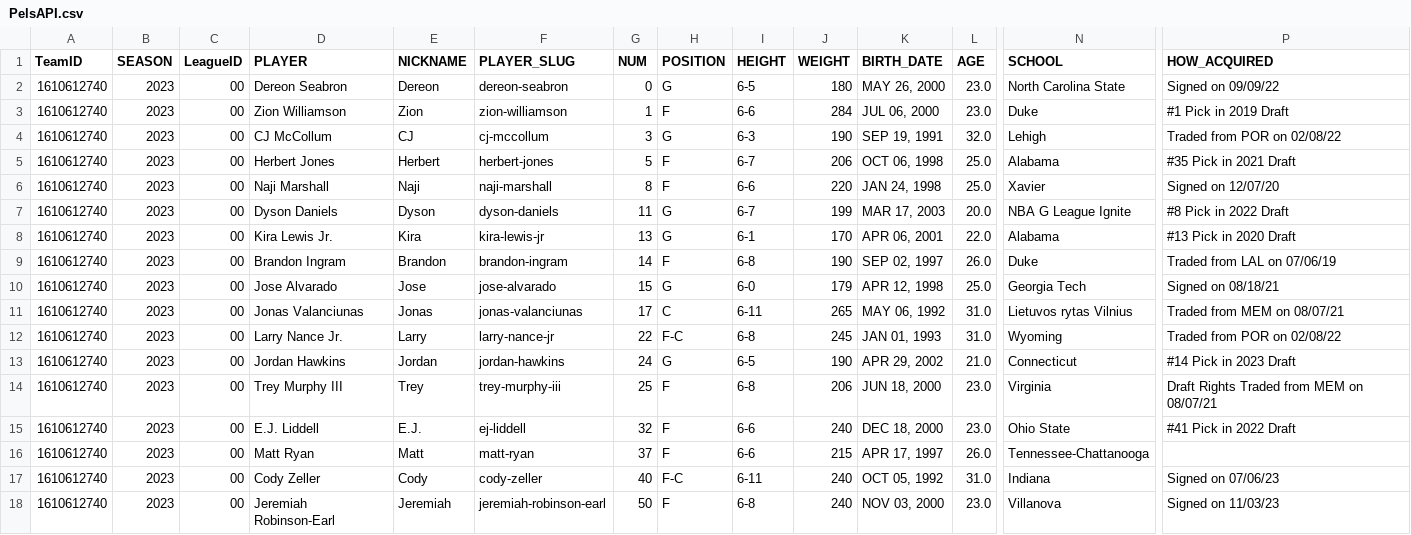
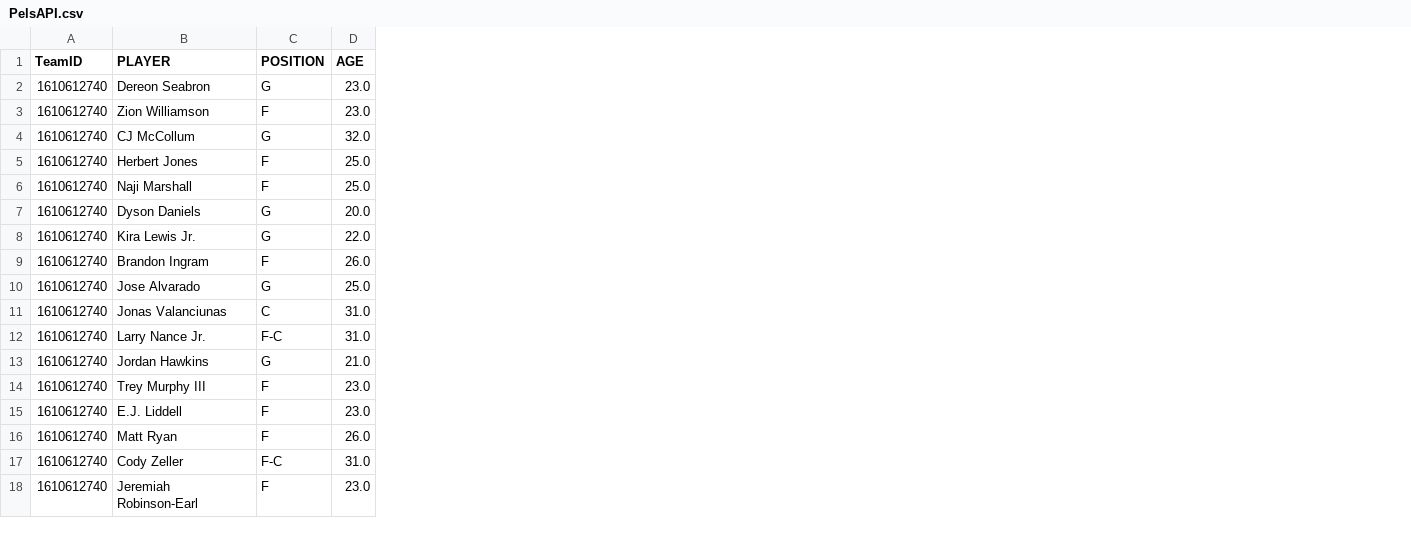
Before and after one commit to AggieSportsAnalytics/NBASalaryAnalysis, a CSV file: PelsAPI.csv, drawn as a sheet; only a part is shown, gaps mark what is left out; the diff names each change by its address in the sheet, - before the commit and + after, or states it on an @@ line.

```diff
--- a/PelsAPI.csv
+++ b/PelsAPI.csv
-column B (SEASON), rows 2-18: all 2023
-column C (LeagueID), rows 2-18: all 00
-column E (NICKNAME), rows 2-18: Dereon | Zion | CJ | Herbert | Naji | Dyson | Kira | Brandon | Jose | Jonas | Larry | Jordan | Trey | E.J. | Matt | Cody | Jeremiah
-column F (PLAYER_SLUG), rows 2-18: dereon-seabron | zion-williamson | cj-mccollum | herbert-jones | naji-marshall | dyson-daniels | kira-lewis-jr | brandon-ingram | jose-alvarado | jonas-valanciunas | larry-nance-jr | jordan-hawkins | trey-murphy-iii | ej-liddell | matt-ryan | cody-zeller | jeremiah-robinson-earl
-column G (NUM), rows 2-18: 0 | 1 | 3 | 5 | 8 | 11 | 13 | 14 | 15 | 17 | 22 | 24 | 25 | 32 | 37 | 40 | 50
-column I (HEIGHT), rows 2-18: 6-5 | 6-6 | 6-3 | 6-7 | 6-6 | 6-7 | 6-1 | 6-8 | 6-0 | 6-11 | 6-8 | 6-5 | 6-8 | 6-6 | 6-6 | 6-11 | 6-8
-column J (WEIGHT), rows 2-18: 180 | 284 | 190 | 206 | 220 | 199 | 170 | 190 | 179 | 265 | 245 | 190 | 206 | 240 | 215 | 240 | 240
-column K (BIRTH_DATE), rows 2-18: MAY 26, 2000 | JUL 06, 2000 | SEP 19, 1991 | OCT 06, 1998 | JAN 24, 1998 | MAR 17, 2003 | APR 06, 2001 | SEP 02, 1997 | APR 12, 1998 | MAY 06, 1992 | JAN 01, 1993 | APR 29, 2002 | JUN 18, 2000 | DEC 18, 2000 | APR 17, 1997 | OCT 05, 1992 | NOV 03, 2000
-column N (SCHOOL), rows 2-18: North Carolina State | Duke | Lehigh | Alabama | Xavier | NBA G League Ignite | Alabama | Duke | Georgia Tech | Lietuvos rytas Vilnius | Wyoming | Connecticut | Virginia | Ohio State | Tennessee-Chattanooga | Indiana | Villanova
-column P (HOW_ACQUIRED), rows 2-18: Signed on 09/09/22 | #1 Pick in 2019 Draft | Traded from POR on 02/08/22 | #35 Pick in 2021 Draft | Signed on 12/07/20 | #8 Pick in 2022 Draft | #13 Pick in 2020 Draft | Traded from LAL on 07/06/19 | Signed on 08/18/21 | Traded from MEM on 08/07/21 | Traded from POR on 02/08/22 | #14 Pick in 2023 Draft | Draft Rights Traded from MEM on 08/07/21 | #41 Pick in 2022 Draft |  | Signed on 07/06/23 | Signed on 11/03/23
```
Also changed, not shown: 1 other file.
